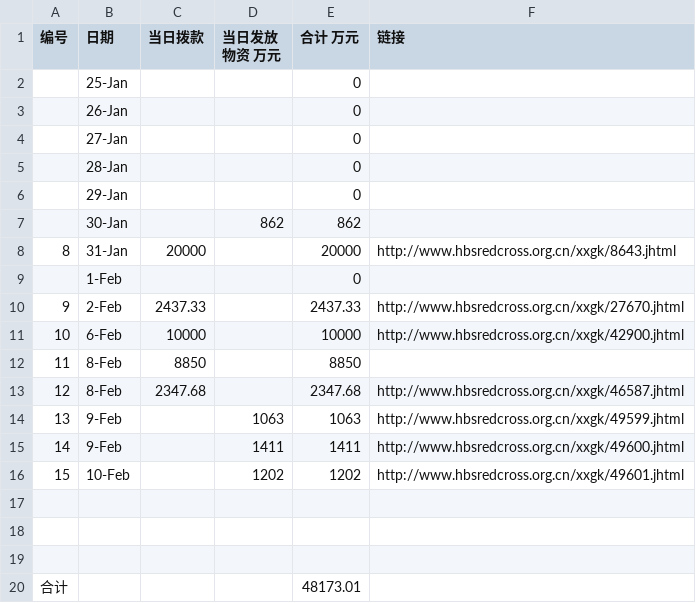
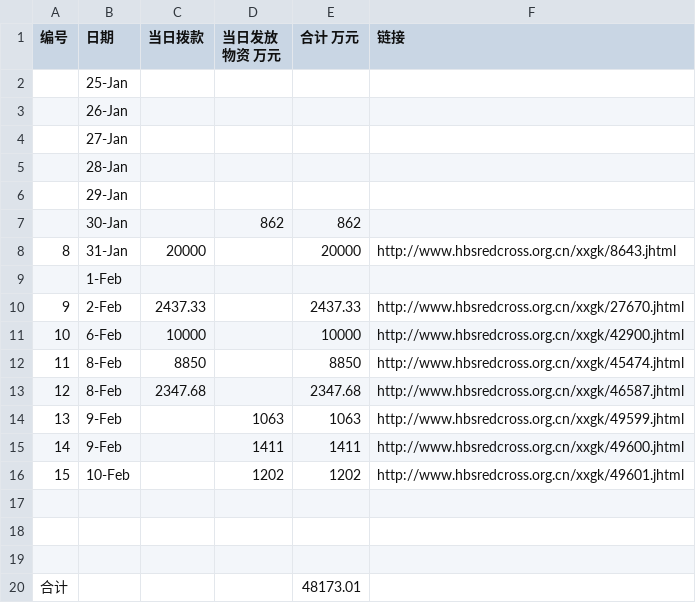
Before and after one commit to WeileiZeng/red-cross, a CSV file: raw_data/hubei/hubei-outflow-sumary.csv, drawn as a sheet.

```diff
--- a/raw_data/hubei/hubei-outflow-sumary.csv
+++ b/raw_data/hubei/hubei-outflow-sumary.csv
@@ -1,13 +1,13 @@
 编号,日期,当日拨款,当日发放物资 万元,合计 万元,链接
-,25-Jan,,,0,
-,26-Jan,,,0,
-,27-Jan,,,0,
-,28-Jan,,,0,
-,29-Jan,,,0,
+,25-Jan,,,,
+,26-Jan,,,,
+,27-Jan,,,,
+,28-Jan,,,,
+,29-Jan,,,,
 ,30-Jan,,862,862,
 8,31-Jan,20000,,20000,http://www.hbsredcross.org.cn/xxgk/8643.jhtml
-,1-Feb,,,0,
+,1-Feb,,,,
 9,2-Feb,2437.33,,2437.33,http://www.hbsredcross.org.cn/xxgk/27670.jhtml
 10,6-Feb,10000,,10000,http://www.hbsredcross.org.cn/xxgk/42900.jhtml
-11,8-Feb,8850,,8850,
+11,8-Feb,8850,,8850,http://www.hbsredcross.org.cn/xxgk/45474.jhtml
 12,8-Feb,2347.68,,2347.68,http://www.hbsredcross.org.cn/xxgk/46587.jhtml
```
Also changed, not shown: 1 other file.
